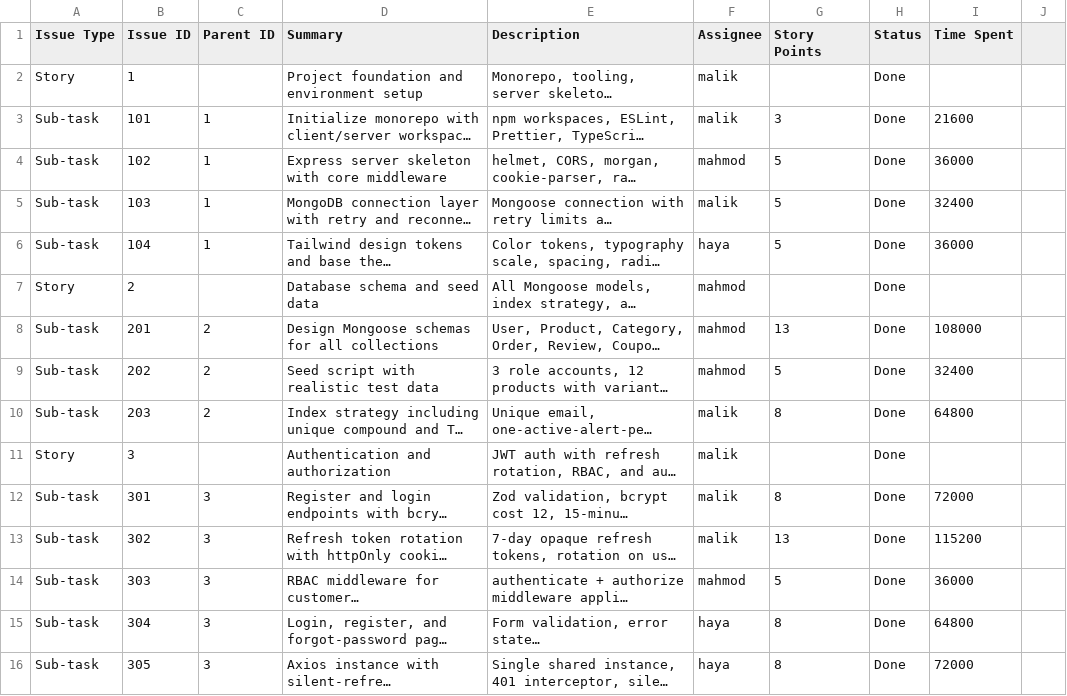
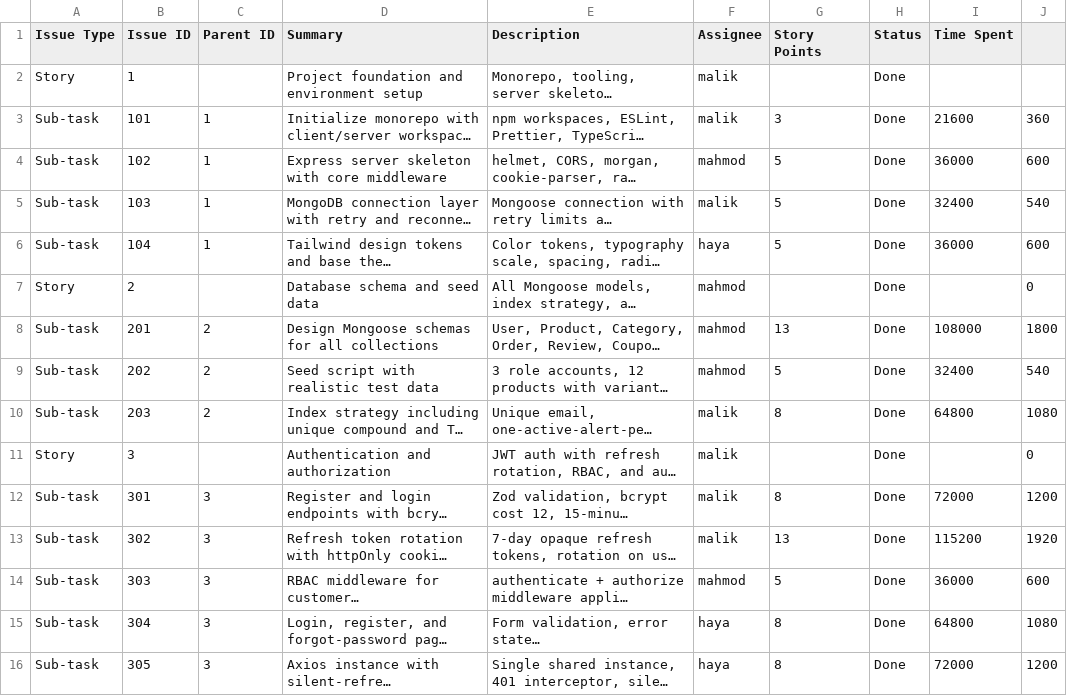
Before and after one commit to malik-halimeh/1stMERN, a CSV file: OptiCart_Jira_Import_v2.csv, drawn as a sheet; only a part is shown; long unchanged cells end in …; the diff covers the shown part only; the diff names each change by its address in the sheet, - before the commit and + after, or states it on an @@ line.

Commit message:
jira

```diff
--- a/OptiCart_Jira_Import_v2.csv
+++ b/OptiCart_Jira_Import_v2.csv
-J3: (empty)
+J3: 360
-J4: (empty)
+J4: 600
-J5: (empty)
+J5: 540
-J6: (empty)
+J6: 600
-J7: (empty)
+J7: 0
-J8: (empty)
+J8: 1800
-J9: (empty)
+J9: 540
-J10: (empty)
+J10: 1080
-J11: (empty)
+J11: 0
-J12: (empty)
+J12: 1200
-J13: (empty)
+J13: 1920
-J14: (empty)
+J14: 600
-J15: (empty)
+J15: 1080
-J16: (empty)
+J16: 1200
```
Also changed, not shown: 24 edited cells elsewhere in this file.
